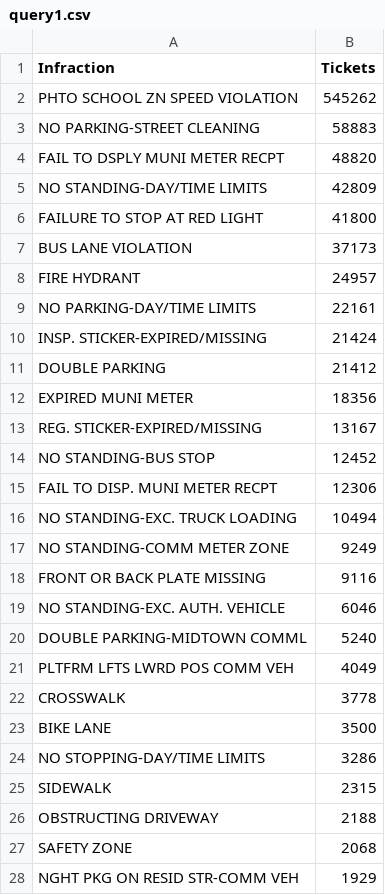
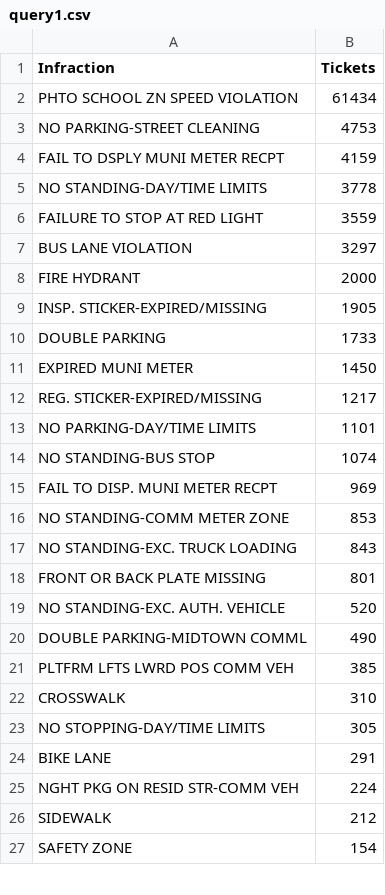
Before and after one commit to cijjas/distributed-hazelcast-ticket-operations, a CSV file: resources/outputs/query1.csv, drawn as a sheet; only a part is shown; the diff covers the shown part only.

```diff
--- a/resources/outputs/query1.csv
+++ b/resources/outputs/query1.csv
@@ -1,28 +1,27 @@
 Infraction;Tickets
-PHTO SCHOOL ZN SPEED VIOLATION;545262
-NO PARKING-STREET CLEANING;58883
-FAIL TO DSPLY MUNI METER RECPT;48820
-NO STANDING-DAY/TIME LIMITS;42809
-FAILURE TO STOP AT RED LIGHT;41800
-BUS LANE VIOLATION;37173
-FIRE HYDRANT;24957
-NO PARKING-DAY/TIME LIMITS;22161
-INSP. STICKER-EXPIRED/MISSING;21424
-DOUBLE PARKING;21412
-EXPIRED MUNI METER;18356
-REG. STICKER-EXPIRED/MISSING;13167
-NO STANDING-BUS STOP;12452
-FAIL TO DISP. MUNI METER RECPT;12306
-NO STANDING-EXC. TRUCK LOADING;10494
-NO STANDING-COMM METER ZONE;9249
-FRONT OR BACK PLATE MISSING;9116
-NO STANDING-EXC. AUTH. VEHICLE;6046
-DOUBLE PARKING-MIDTOWN COMML;5240
-PLTFRM LFTS LWRD POS COMM VEH;4049
-CROSSWALK;3778
-BIKE LANE;3500
-NO STOPPING-DAY/TIME LIMITS;3286
-SIDEWALK;2315
-OBSTRUCTING DRIVEWAY;2188
-SAFETY ZONE;2068
-NGHT PKG ON RESID STR-COMM VEH;1929
+PHTO SCHOOL ZN SPEED VIOLATION;61434
+NO PARKING-STREET CLEANING;4753
+FAIL TO DSPLY MUNI METER RECPT;4159
+NO STANDING-DAY/TIME LIMITS;3778
+FAILURE TO STOP AT RED LIGHT;3559
+BUS LANE VIOLATION;3297
+FIRE HYDRANT;2000
+INSP. STICKER-EXPIRED/MISSING;1905
+DOUBLE PARKING;1733
+EXPIRED MUNI METER;1450
+REG. STICKER-EXPIRED/MISSING;1217
+NO PARKING-DAY/TIME LIMITS;1101
+NO STANDING-BUS STOP;1074
+FAIL TO DISP. MUNI METER RECPT;969
+NO STANDING-COMM METER ZONE;853
+NO STANDING-EXC. TRUCK LOADING;843
+FRONT OR BACK PLATE MISSING;801
+NO STANDING-EXC. AUTH. VEHICLE;520
+DOUBLE PARKING-MIDTOWN COMML;490
+PLTFRM LFTS LWRD POS COMM VEH;385
+CROSSWALK;310
+NO STOPPING-DAY/TIME LIMITS;305
+BIKE LANE;291
+NGHT PKG ON RESID STR-COMM VEH;224
+SIDEWALK;212
+SAFETY ZONE;154
```
Also changed, not shown: 20 added rows, 29 removed rows and 23 edited cells elsewhere in this file, 11 other files.
